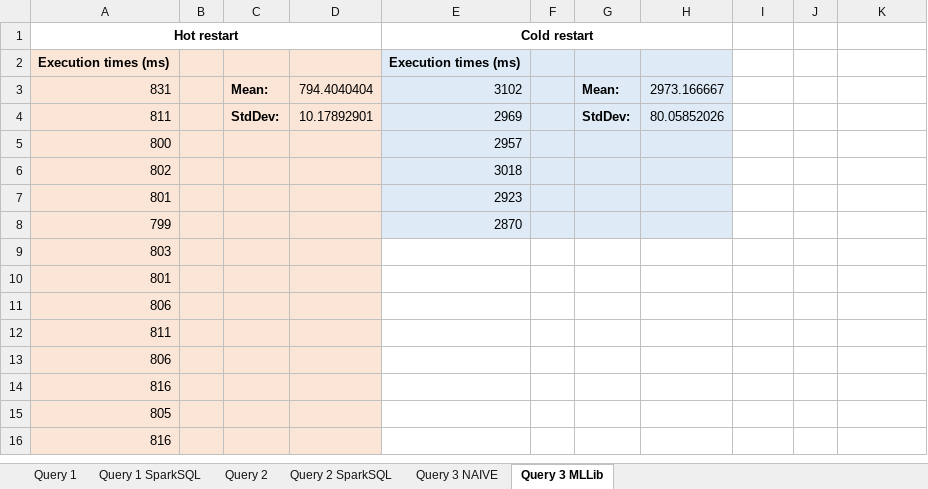
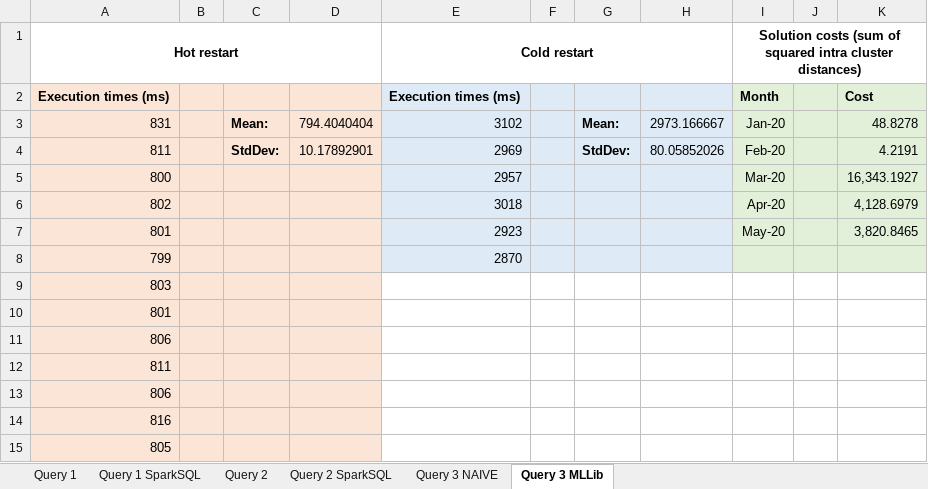
Before and after one commit to fmarino-412/SABD_project1_BallettiMarino, an Excel workbook: Documentation/benchmark.xlsx, sheet Query 3 MLLib, drawn as a sheet; only a part is shown; the shorter side is filled out with more unchanged rows; values as stored, in another font and other column widths than the file's, no borders; the diff names each change by its address in the sheet, - before the commit and + after, or states it on an @@ line.

Commit message:
Spark SQL query 1

```diff
--- a/Documentation/benchmark.xlsx (sheet Query 3 MLLib)
+++ b/Documentation/benchmark.xlsx (sheet Query 3 MLLib)
-I1: (empty)
+I1: Solution costs (sum of squared intra cluster distances)
+I1:K1 merged
-I2: (empty)
+I2: Month
-I2:K8 fill: none
+I2:K8 fill: #E2F0D9
-K2: (empty)
+K2: Cost
-I3: (empty)
+I3: Jan-20
-K3: (empty)
+K3: 48.8278
-I4: (empty)
+I4: Feb-20
-K4: (empty)
+K4: 4.2191
-I5: (empty)
+I5: Mar-20
-K5: (empty)
+K5: 16,343.1927
-I6: (empty)
+I6: Apr-20
-K6: (empty)
+K6: 4,128.6979
-I7: (empty)
+I7: May-20
-K7: (empty)
+K7: 3,820.8465
```
Also changed, not shown: sheet Query 3 NAIVE, 2 other files.
